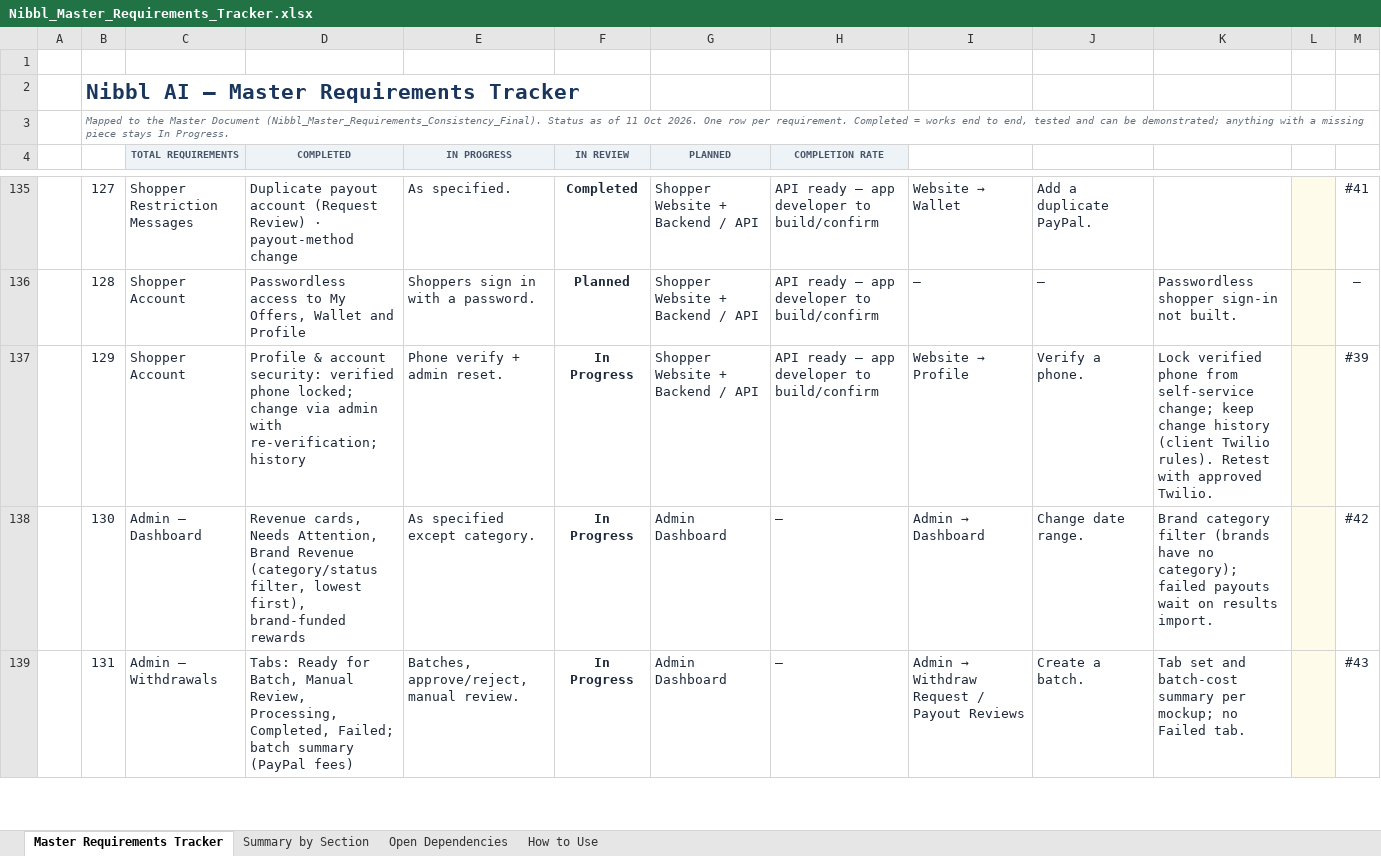
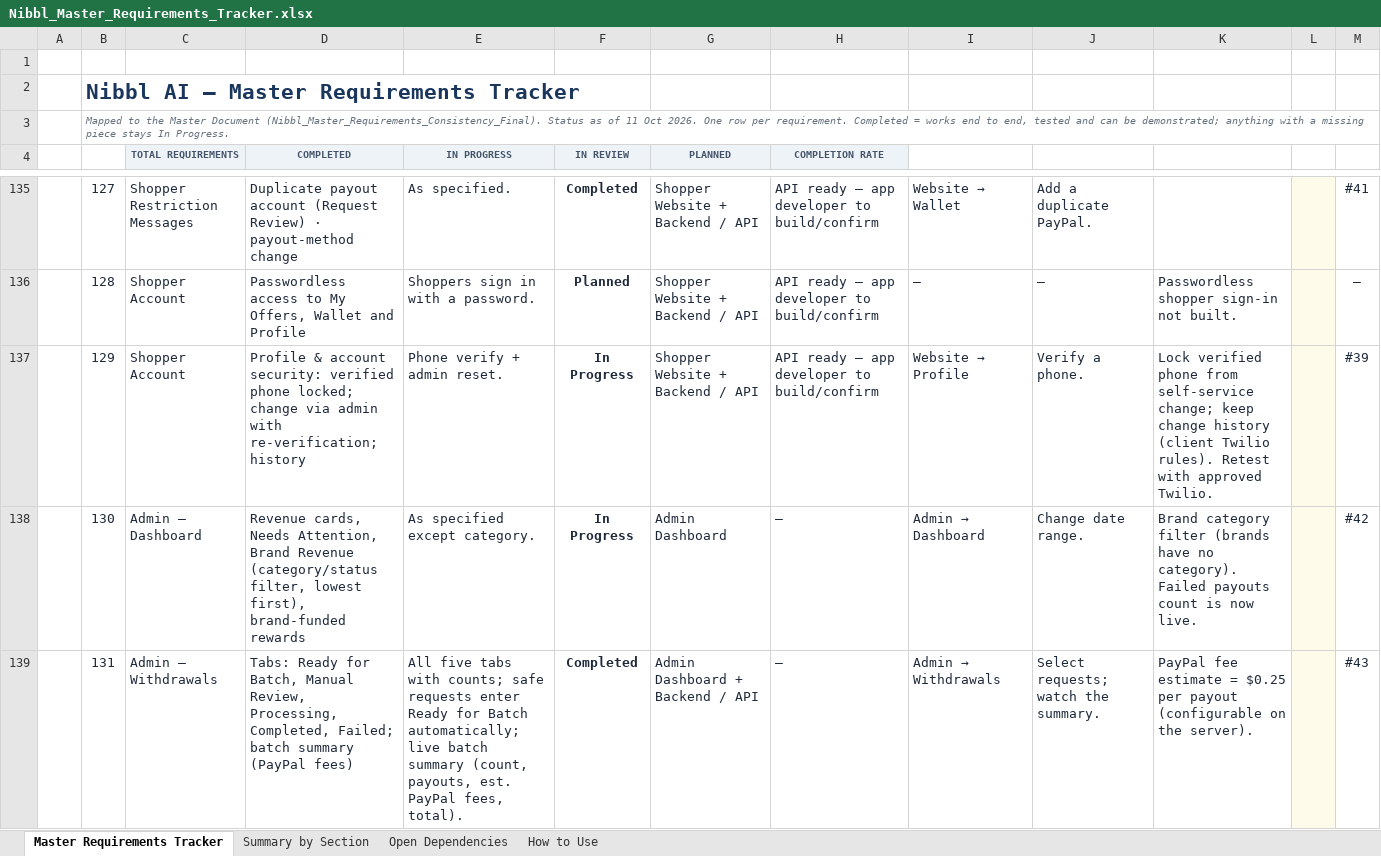
Before and after one commit to Md-Fahad-Mir/Nibbl-AI, an Excel workbook: docs/client-requirements/Nibbl_Master_Requirements_Tracker.xlsx, sheet Master Requirements Tracker, drawn as a sheet; only a part is shown, gaps mark what is left out; values as stored, in another font and other column widths than the file's, no borders; charts and pictures and conditional formats not drawn; the diff covers the shown part only; the diff names each change by its address in the sheet, - before the commit and + after, or states it on an @@ line.

Commit message:
feat: shopper money flow + Master admin Withdrawals
Shopper website:
- Reserve Offer shows claim-slot use; separate Confirm Reservation screen (exact deadline, slot N of 5)
- Wallet: pending approval total, Wallet Activity with filters, Reward Details timeline
- 5-step withdrawal: any amount, locked method + request a change, SMS, confirm checkbox,
  Requested/Processing/Paid tracker, Additional review needed pop-up
- New GET /wallet/activity/

Admin Withdrawals (Master Sheet 1):
- Safe requests go straight to Ready for Batch; review-rule matches go to Manual Review
- Tabs Ready for Batch / Manual Review / Processing / Completed / Failed with batch summary
- Create batch downloads the PayPal Payouts CSV; import PayPal results (match on Withdrawal ID,
  partial success, idempotent); Failed retryable (retry) or permanent (returned to balance)
- Rejection requires a customer-facing reason; every decision audit-logged
- Needs Attention counts failed payouts

Tracker: 99 of 150 completed

```diff
--- a/docs/client-requirements/Nibbl_Master_Requirements_Tracker.xlsx (sheet Master Requirements Tracker)
+++ b/docs/client-requirements/Nibbl_Master_Requirements_Tracker.xlsx (sheet Master Requirements Tracker)
-K138: …have no category); failed payouts wait on results import.
+K138: …have no category). Failed payouts count is now live.
-E139 (IN PROGRESS): Batches, approve/reject, manual review.
+E139 (IN PROGRESS): All five tabs with counts; safe requests enter Ready for Batch automatically; live batch summary (count, payouts, est. PayPal fees, total).
-F139 (IN REVIEW): In Progress
+F139 (IN REVIEW): Completed
-G139 (PLANNED): Admin Dashboard
+G139 (PLANNED): Admin Dashboard + Backend / API
@@ I139: Admin → Withdraw Request / Payout Reviews → Admin → Withdrawals @@
-J139: Create a batch.
+J139: Select requests; watch the summary.
-K139: Tab set and batch-cost summary per mockup; no Failed tab.
+K139: PayPal fee estimate = $0.25 per payout (configurable on the server).
```
Also changed, not shown: 1 added row, 1 removed row and 46 edited cells elsewhere in this sheet, sheet Summary by Section, 32 other files.
